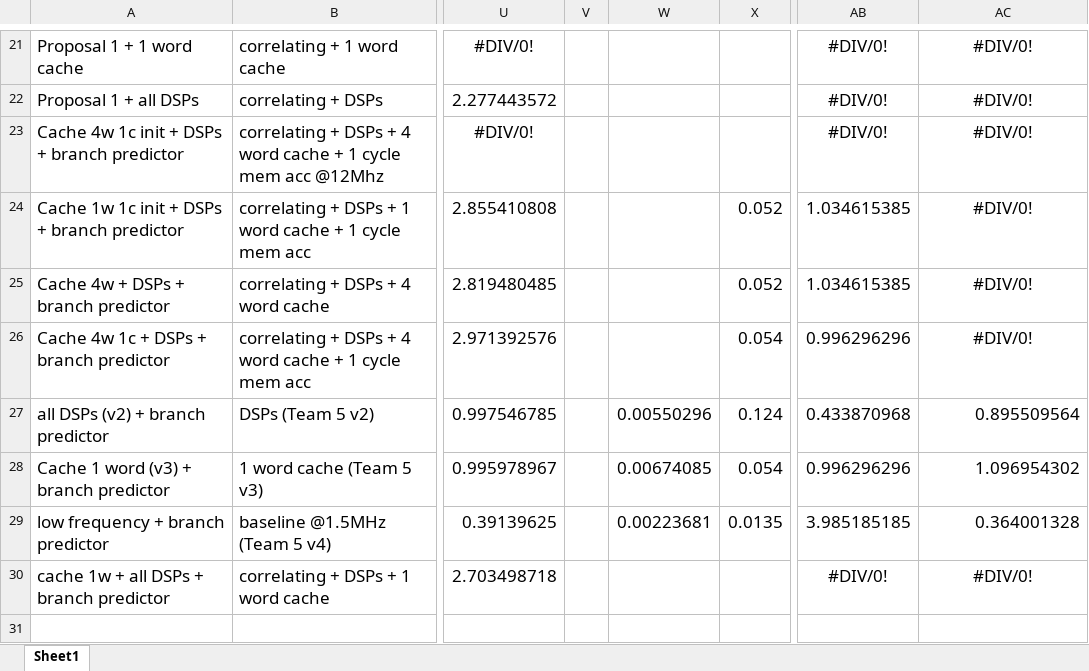
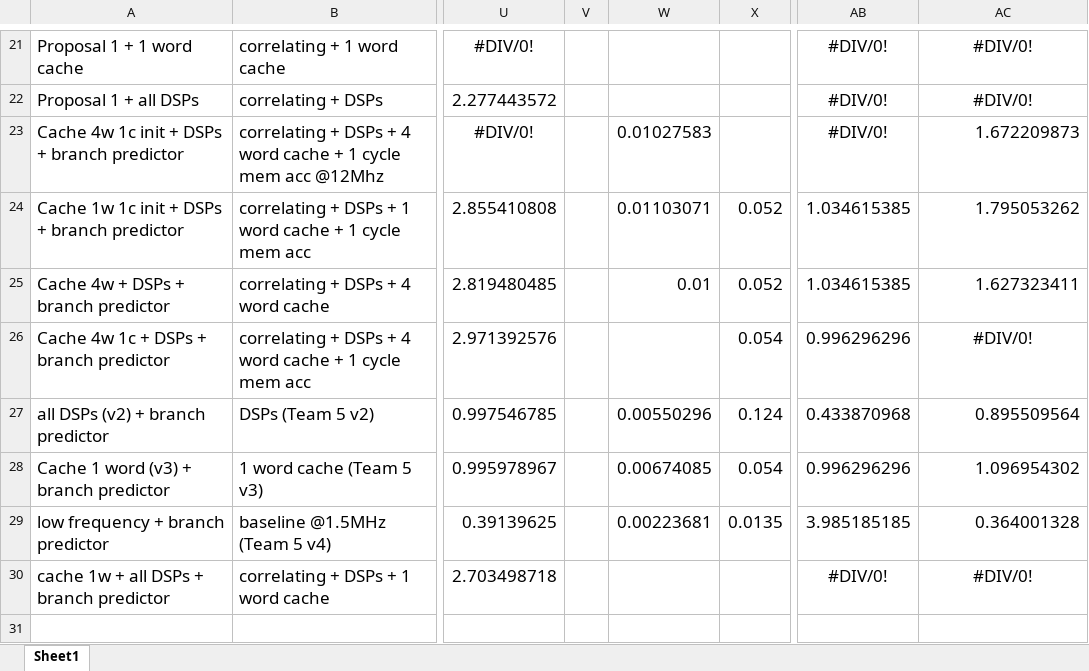
Before and after one commit to suchanekj/f-of-e-tools, an Excel workbook: verilog/hardware/processor/source/measurements.xlsx, sheet Sheet1, drawn as a sheet; only a part is shown, gaps mark what is left out; values as stored, in another font and other column widths than the file's, no borders; conditional formats not drawn; the diff names each change by its address in the sheet, - before the commit and + after, or states it on an @@ line.

Commit message:
More m

```diff
--- a/verilog/hardware/processor/source/measurements.xlsx (sheet Sheet1)
+++ b/verilog/hardware/processor/source/measurements.xlsx (sheet Sheet1)
-W23: (empty)
+W23: 0.01027583
-AC23: #DIV/0!
+AC23: 1.672209873
-AC23:AC25 alignment: center
+AC23:AC25 alignment: right
-W24: (empty)
+W24: 0.01103071
-AC24: #DIV/0!
+AC24: 1.795053262
-W25: (empty)
+W25: 0.01
-AC25: #DIV/0!
+AC25: 1.627323411
```
